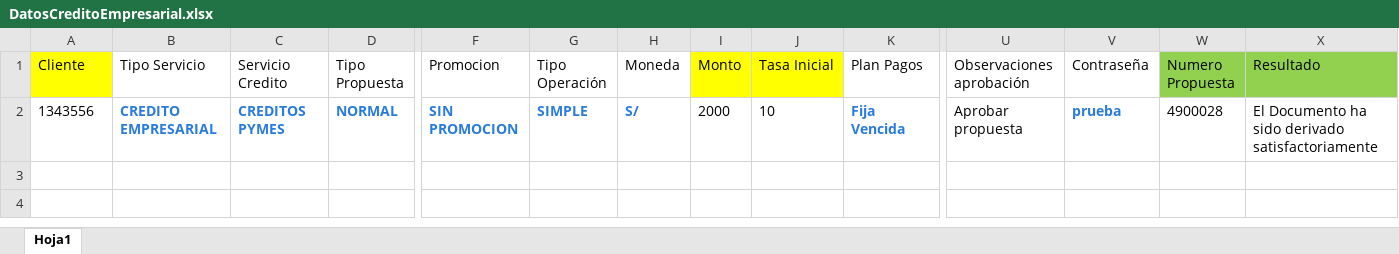
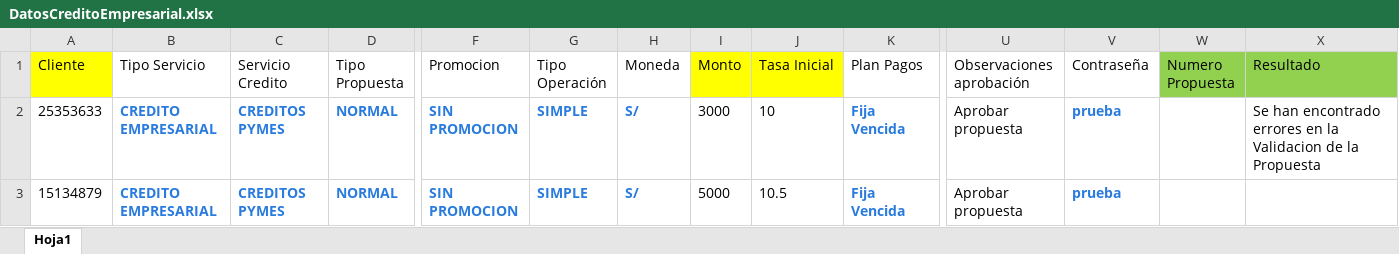
Before and after one commit to Jesus0995/CMACPiura_2022, an Excel workbook: target/DatosExcel/DatosCreditoEmpresarial.xlsx, sheet Hoja1, drawn as a sheet; only a part is shown, gaps mark what is left out; values as stored, in another font and other column widths than the file's, no borders; rows hold the shown columns only; the diff names each change by its address in the sheet, - before the commit and + after, or states it on an @@ line.

```diff
--- a/target/DatosExcel/DatosCreditoEmpresarial.xlsx (sheet Hoja1)
+++ b/target/DatosExcel/DatosCreditoEmpresarial.xlsx (sheet Hoja1)
-A2 (Cliente): 1343556
+A2 (Cliente): 25353633
-I2 (Monto): 2000
+I2 (Monto): 3000
-W2 (Numero Propuesta): 4900028
+W2 (Numero Propuesta): (empty)
-X2 (Resultado): El Documento ha sido derivado satisfactoriamente
+X2 (Resultado): Se han encontrado errores en la Validacion de la Propuesta
+row 3: 15134879 | CREDITO EMPRESARIAL | CREDITOS PYMES | NORMAL | SIN PROMOCION | SIMPLE | S/ | 5000 | 10.5 | Fija Vencida | Aprobar propuesta | prueba
```
Also changed, not shown: target/DatosExcel/DatosCreditoConsumo.xlsx, 45 other files.
